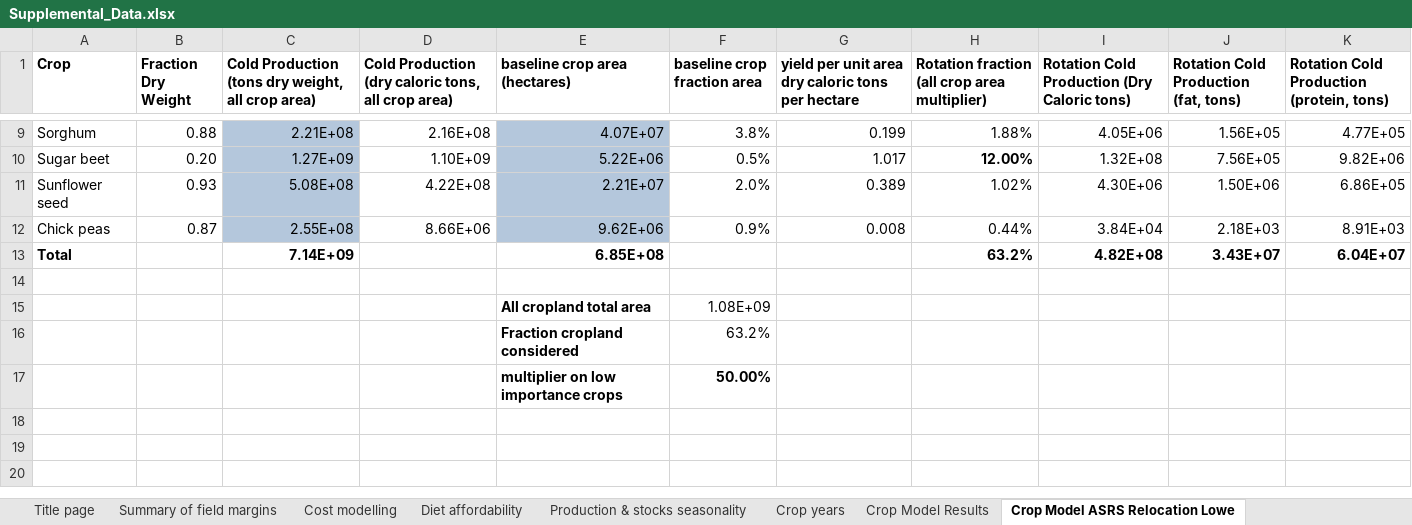
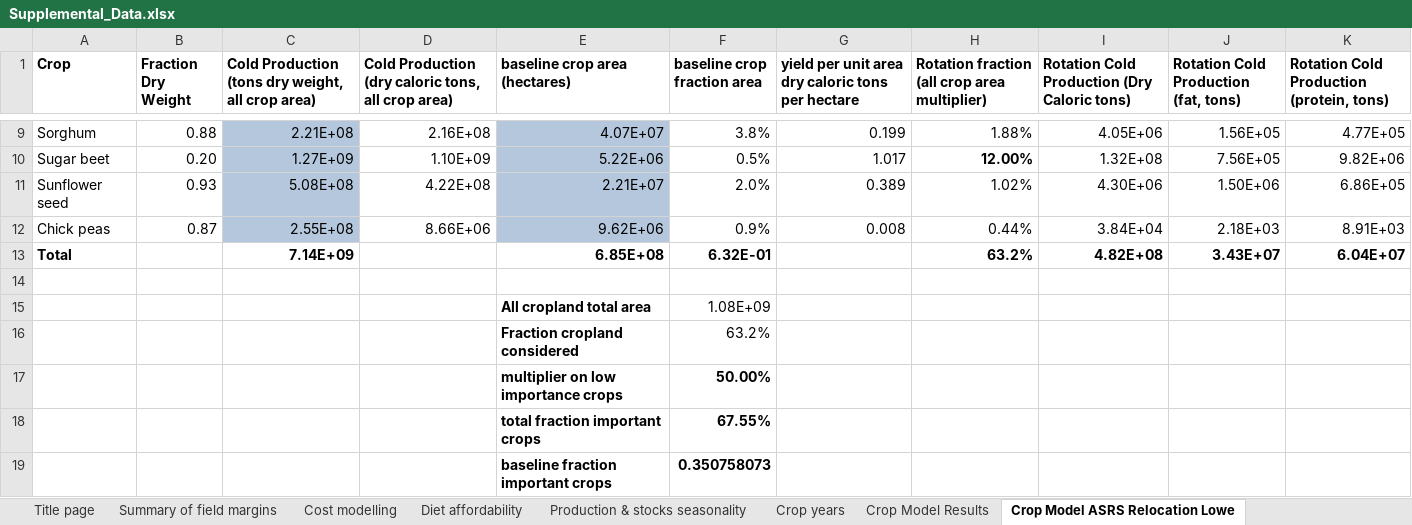
Before and after one commit to allfed/allfed-integrated-model, an Excel workbook: Supplemental_Data.xlsx, sheet Crop Model ASRS Relocation Lowe, drawn as a sheet; only a part is shown, gaps mark what is left out; values as stored, in another font and other column widths than the file's, no borders; the diff names each change by its address in the sheet, - before the commit and + after, or states it on an @@ line.

```diff
--- a/Supplemental_Data.xlsx (sheet Crop Model ASRS Relocation Lowe)
+++ b/Supplemental_Data.xlsx (sheet Crop Model ASRS Relocation Lowe)
-F13 (baseline crop fraction area): (empty)
+F13 (baseline crop fraction area): 6.32E-01
+row 18:  |  |  |  | total fraction important crops | 67.55%
+row 19:  |  |  |  | baseline fraction important crops | 0.350758073
```
Also changed, not shown: sheet Cost modelling, sheet Crop Model ASRS Relocation Uppe, sheet Crop Model ASRS Relocation Esti, sheet Diet affordability, sheet Crop years, 23 other files.
